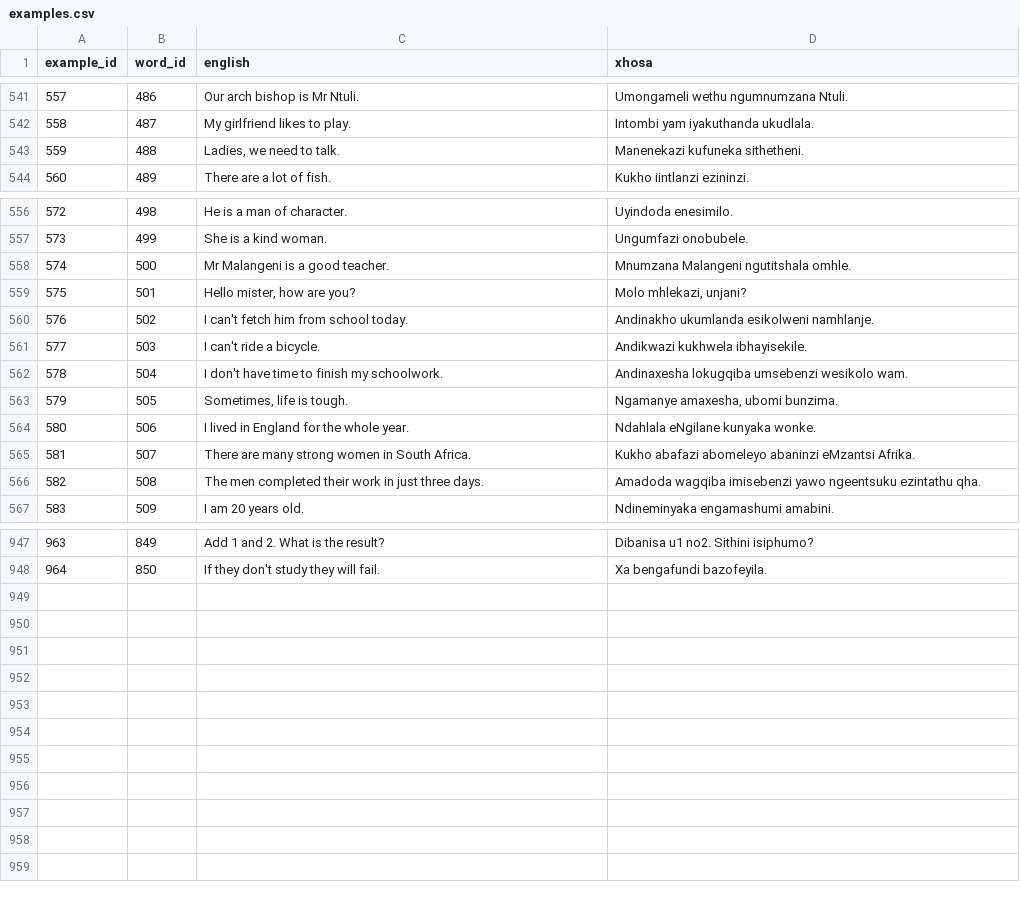
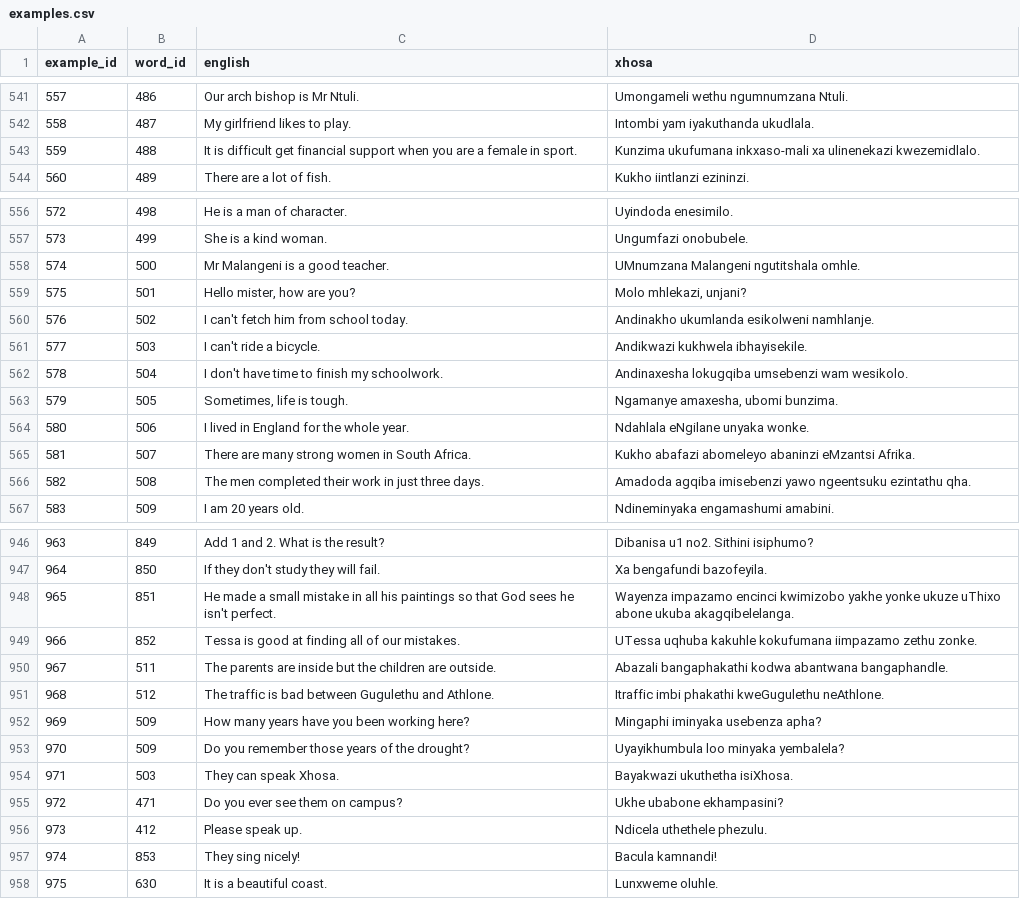
Before and after one commit to IsiXhosa-click/database, a CSV file: examples.csv, drawn as a sheet; only a part is shown, gaps mark what is left out; the diff covers the shown part only.

```diff
--- a/examples.csv
+++ b/examples.csv
@@ -542,3 +542,3 @@ example_id,word_id,english,xhosa
 558,487,My girlfriend likes to play.,Intombi yam iyakuthanda ukudlala.
-559,488,"Ladies, we need to talk.",Manenekazi kufuneka sithetheni.
+559,488,It is difficult get financial support when you are a female in sport.,Kunzima ukufumana inkxaso-mali xa ulinenekazi kwezemidlalo.
 560,489,There are a lot of fish.,Kukho iintlanzi ezininzi.
@@ -557,3 +557,3 @@ example_id,word_id,english,xhosa
 573,499,She is a kind woman.,Ungumfazi onobubele.
-574,500,Mr Malangeni is a good teacher.,Mnumzana Malangeni ngutitshala omhle.
+574,500,Mr Malangeni is a good teacher.,UMnumzana Malangeni ngutitshala omhle.
 575,501,"Hello mister, how are you?","Molo mhlekazi, unjani?"
@@ -561,7 +561,7 @@ example_id,word_id,english,xhosa
 577,503,I can't ride a bicycle.,Andikwazi kukhwela ibhayisekile.
-578,504,I don't have time to finish my schoolwork.,Andinaxesha lokugqiba umsebenzi wesikolo wam.
+578,504,I don't have time to finish my schoolwork.,Andinaxesha lokugqiba umsebenzi wam wesikolo.
 579,505,"Sometimes, life is tough.","Ngamanye amaxesha, ubomi bunzima."
-580,506,I lived in England for the whole year.,Ndahlala eNgilane kunyaka wonke.
+580,506,I lived in England for the whole year.,Ndahlala eNgilane unyaka wonke.
 581,507,There are many strong women in South Africa.,Kukho abafazi abomeleyo abaninzi eMzantsi Afrika.
-582,508,The men completed their work in just three days.,Amadoda wagqiba imisebenzi yawo ngeentsuku ezintathu qha.
+582,508,The men completed their work in just three days.,Amadoda agqiba imisebenzi yawo ngeentsuku ezintathu qha.
 583,509,I am 20 years old.,Ndineminyaka engamashumi amabini.
@@ -948 +947,12 @@ example_id,word_id,english,xhosa
 964,850,If they don't study they will fail.,Xa bengafundi bazofeyila.
+965,851,He made a small mistake in all his paintings so that God sees he isn't perfect.,Wayenza impazamo encinci kwimizobo yakhe yonke ukuze uThixo abone ukuba akagqibelelanga.
+966,852,Tessa is good at finding all of our mistakes.,UTessa uqhuba kakuhle kokufumana iimpazamo zethu zonke.
+967,511,The parents are inside but the children are outside.,Abazali bangaphakathi kodwa abantwana bangaphandle.
+968,512,The traffic is bad between Gugulethu and Athlone.,Itraffic imbi phakathi kweGugulethu neAthlone.
+969,509,How many years have you been working here?,Mingaphi iminyaka usebenza apha?
+970,509,Do you remember those years of the drought?,Uyayikhumbula loo minyaka yembalela?
+971,503,They can speak Xhosa.,Bayakwazi ukuthetha isiXhosa.
+972,471,Do you ever see them on campus?,Ukhe ubabone ekhampasini?
+973,412,Please speak up.,Ndicela uthethele phezulu.
+974,853,They sing nicely!,Bacula kamnandi!
+975,630,It is a beautiful coast.,Lunxweme oluhle.
```
Also changed, not shown: 1 removed row and 28 edited cells elsewhere in this file, linked_words.csv, user_attributions.csv, 1 other file.
